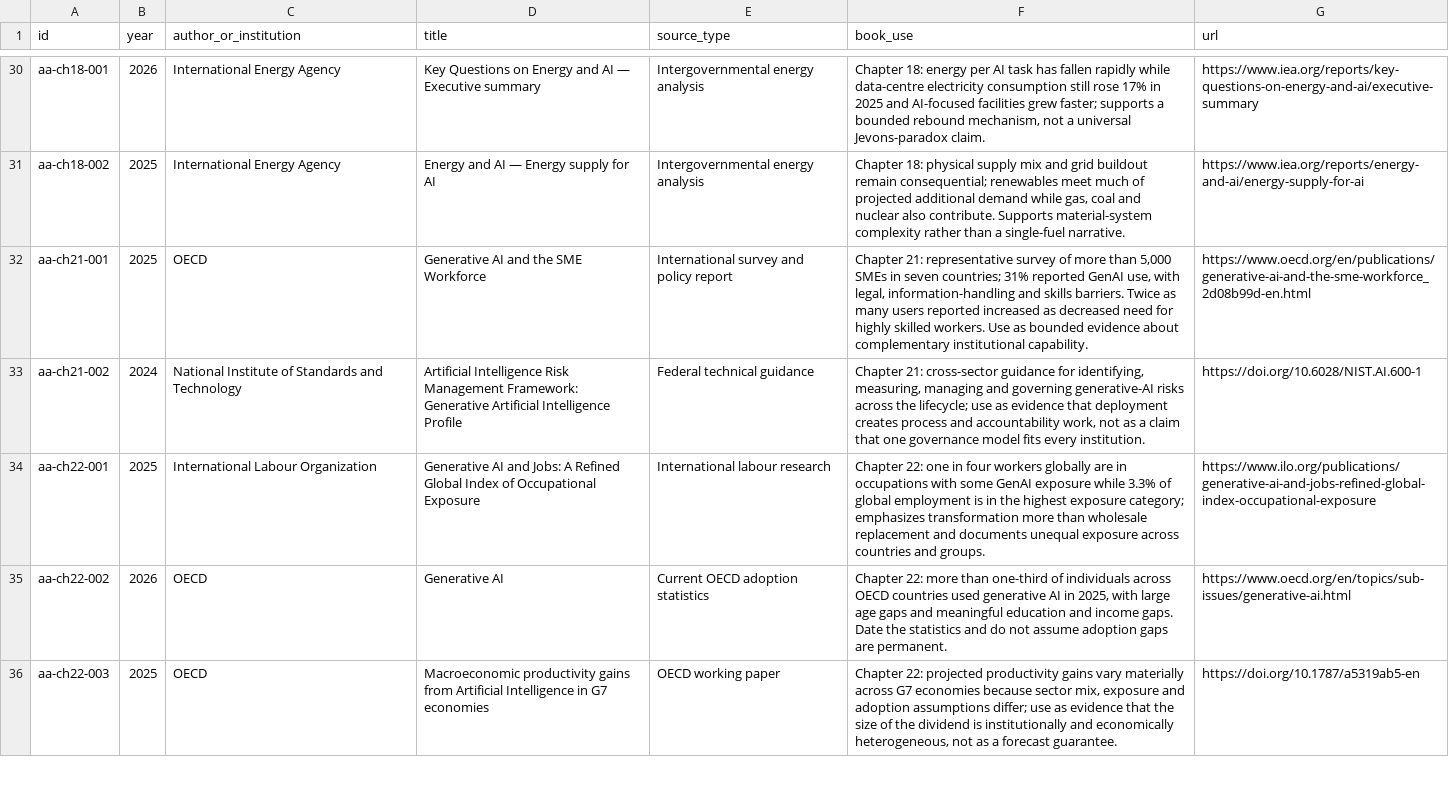
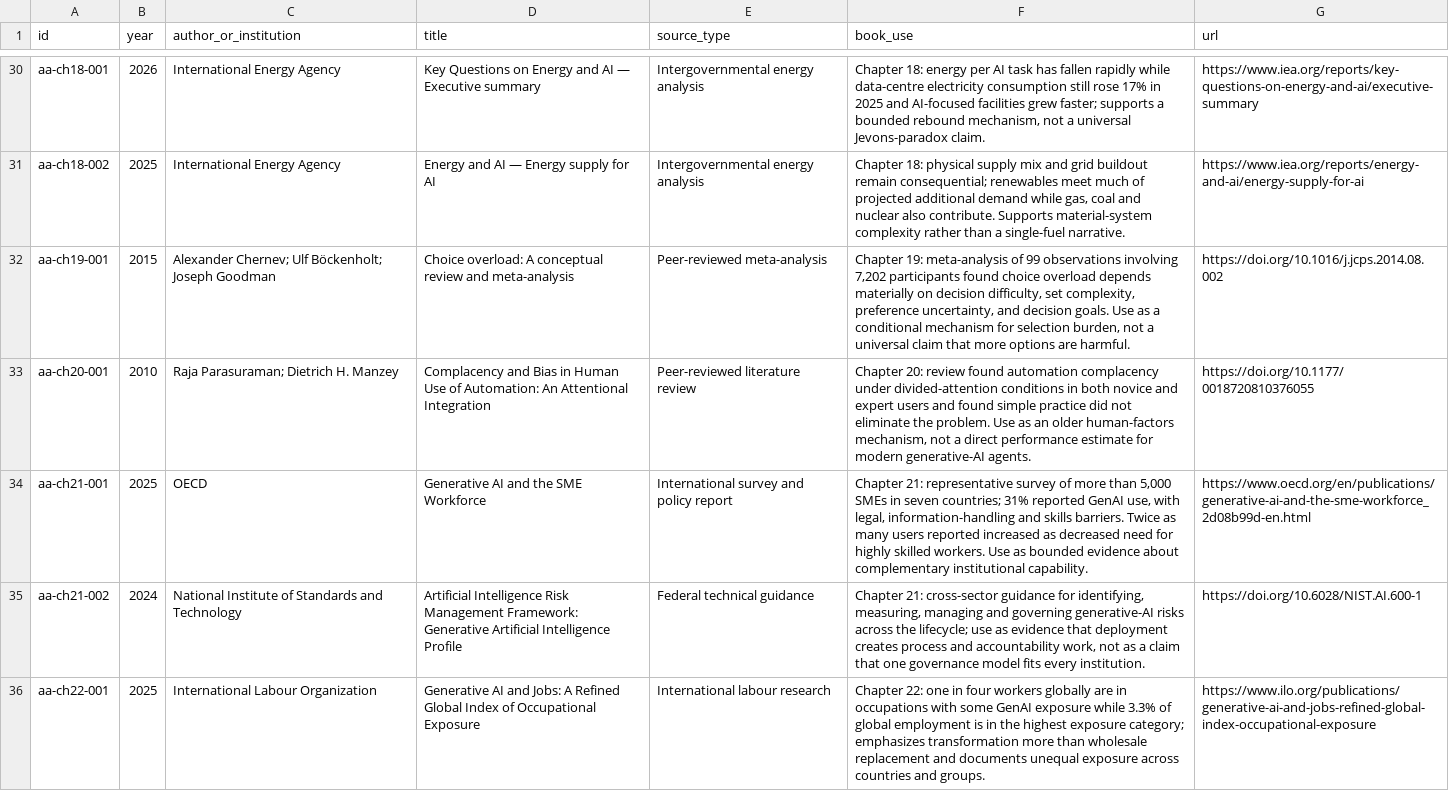
Before and after one commit to Svyable/desk, a CSV file: books/artificial-abundance/research/source-ledger.csv, drawn as a sheet; only a part is shown, gaps mark what is left out; the shorter side is filled out with more unchanged rows; the diff names each change by its address in the sheet, - before the commit and + after, or states it on an @@ line.

Commit message:
Add behavioral sources for Artificial Abundance chapters 19-20

```diff
--- a/books/artificial-abundance/research/source-ledger.csv
+++ b/books/artificial-abundance/research/source-ledger.csv
+row 32: aa-ch19-001 | 2015 | Alexander Chernev; Ulf Böckenholt; Joseph Goodman | Choice overload: A conceptual review and meta-analysis | Peer-reviewed meta-analysis | Chapter 19: meta-analysis of 99 observations involving 7,202 participants found choice overload depends materially on decision difficulty, set complexity, preference uncertainty, and decision goals. Use as a conditional mechanism for selection burden, not a universal claim that more options are harmful. | https://doi.org/10.1016/j.jcps.2014.08.002
+row 33: aa-ch20-001 | 2010 | Raja Parasuraman; Dietrich H. Manzey | Complacency and Bias in Human Use of Automation: An Attentional Integration | Peer-reviewed literature review | Chapter 20: review found automation complacency under divided-attention conditions in both novice and expert users and found simple practice did not eliminate the problem. Use as an older human-factors mechanism, not a direct performance estimate for modern generative-AI agents. | https://doi.org/10.1177/0018720810376055
```
